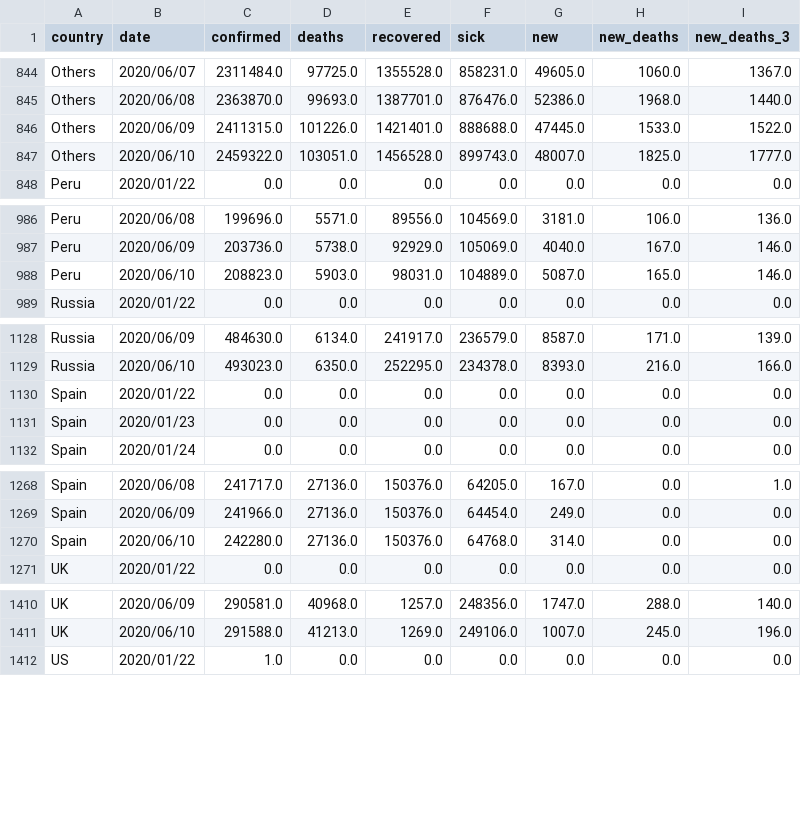
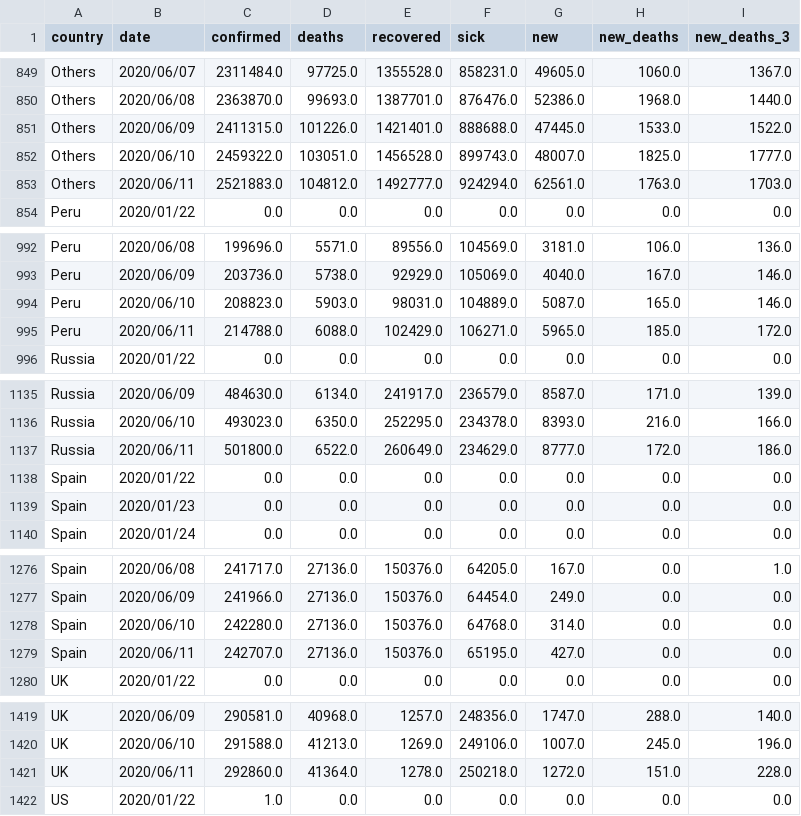
Before and after one commit to Cohhort/Covid19, a CSV file: public/data/brutes.csv, drawn as a sheet; only a part is shown, gaps mark what is left out; the diff covers the shown part only; the diff names each change by its address in the sheet, - before the commit and + after, or states it on an @@ line.

```diff
--- a/public/data/brutes.csv
+++ b/public/data/brutes.csv
+row 853: Others | 2020/06/11 | 2521883.0 | 104812.0 | 1492777.0 | 924294.0 | 62561.0 | 1763.0 | 1703.0
+row 995: Peru | 2020/06/11 | 214788.0 | 6088.0 | 102429.0 | 106271.0 | 5965.0 | 185.0 | 172.0
+row 1137: Russia | 2020/06/11 | 501800.0 | 6522.0 | 260649.0 | 234629.0 | 8777.0 | 172.0 | 186.0
+row 1279: Spain | 2020/06/11 | 242707.0 | 27136.0 | 150376.0 | 65195.0 | 427.0 | 0.0 | 0.0
+row 1421: UK | 2020/06/11 | 292860.0 | 41364.0 | 1278.0 | 250218.0 | 1272.0 | 151.0 | 228.0
```
Also changed, not shown: 6 added rows elsewhere in this file, public/data/mains_enrichis.csv, 2 other files.
